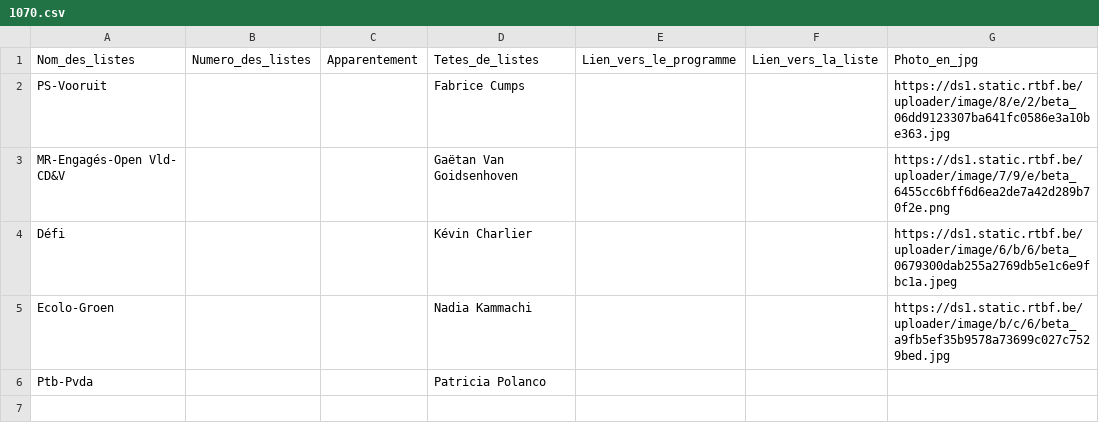
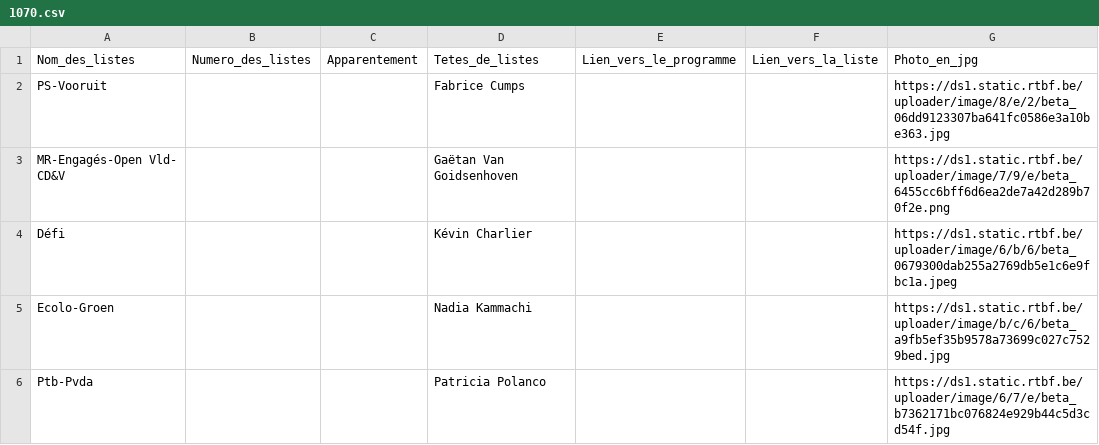
Before and after one commit to amcaw/electionslists, a CSV file: 1070.csv, drawn as a sheet.

Commit message:
Upload CSV file

```diff
--- a/1070.csv
+++ b/1070.csv
@@ -5,2 +5,2 @@ Défi,,,Kévin Charlier,,,https://ds1.static.rtbf.be/uploader/image/6/b/6/beta_0
 Ecolo-Groen,,,Nadia Kammachi,,,https://ds1.static.rtbf.be/uploader/image/b/c/6/beta_a9fb5ef35b9578a73699c027c7529bed.jpg
-Ptb-Pvda,,,Patricia Polanco,,,
+Ptb-Pvda,,,Patricia Polanco,,,https://ds1.static.rtbf.be/uploader/image/6/7/e/beta_b7362171bc076824e929b44c5d3cd54f.jpg
```
